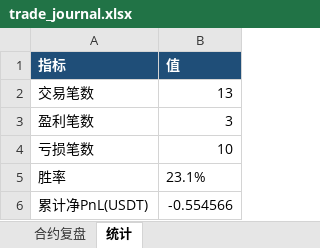
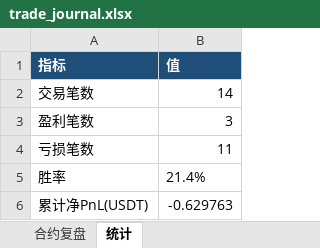
Before and after one commit to sunkytang/codex2026, an Excel workbook: workspace/trade_journal.xlsx, sheet 统计, drawn as a sheet; values as stored, in another font and other column widths than the file's, no borders; the diff names each change by its address in the sheet, - before the commit and + after, or states it on an @@ line.

```diff
--- a/workspace/trade_journal.xlsx (sheet 统计)
+++ b/workspace/trade_journal.xlsx (sheet 统计)
-B2 (值): 13
+B2 (值): 14
-B4 (值): 10
+B4 (值): 11
-B5 (值): 23.1%
+B5 (值): 21.4%
-B6 (值): -0.554566
+B6 (值): -0.629763
```
Also changed, not shown: sheet 合约复盘, 5 other files.
